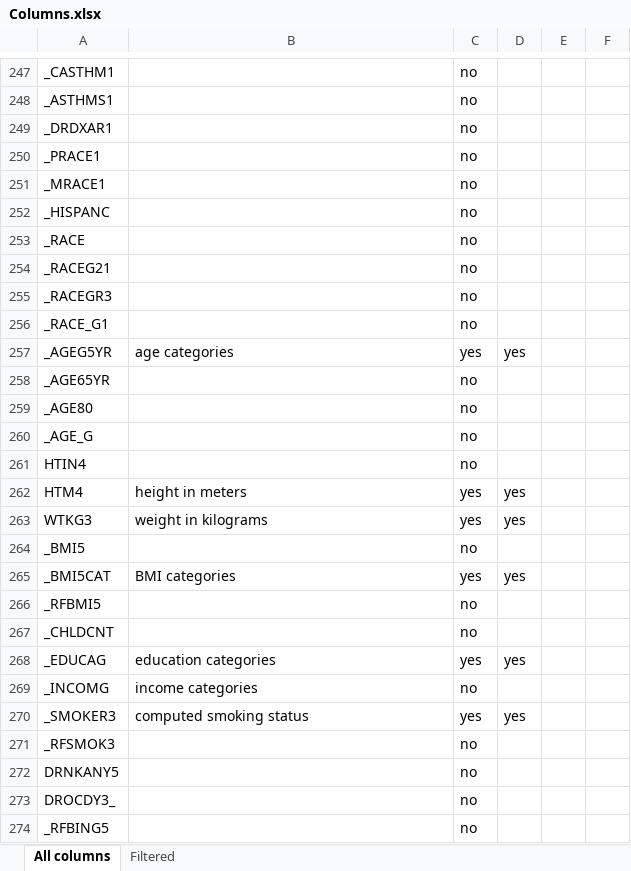
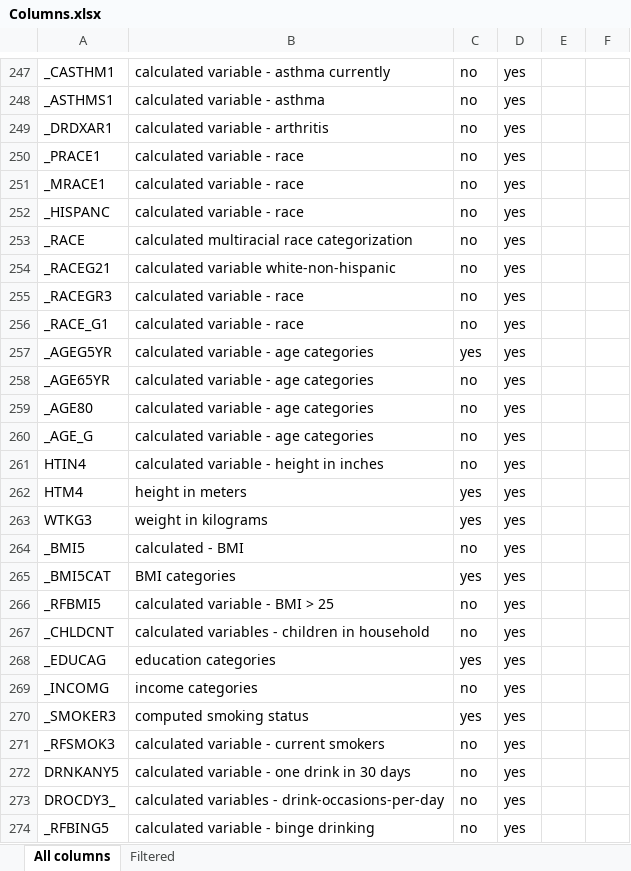
Before and after one commit to medplot/data-mining-project, an Excel workbook: brfss_dataset/Columns.xlsx, sheet All columns, drawn as a sheet; only a part is shown, gaps mark what is left out; values as stored, in another font and other column widths than the file's, no borders; the diff covers the shown part only; the diff names each change by its address in the sheet, - before the commit and + after, or states it on an @@ line.

```diff
--- a/brfss_dataset/Columns.xlsx (sheet All columns)
+++ b/brfss_dataset/Columns.xlsx (sheet All columns)
-B247: (empty)
+B247: calculated variable - asthma currently
-D247:D256: (empty)
+D247:D256: yes
-B248: (empty)
+B248: calculated variable - asthma
-B249: (empty)
+B249: calculated variable - arthritis
-B250:B252: (empty)
+B250:B252: calculated variable - race
-B253: (empty)
+B253: calculated multiracial race categorization
-B254: (empty)
+B254: calculated variable white-non-hispanic
-B255:B256: (empty)
+B255:B256: calculated variable - race
-B257: age categories
+B257: calculated variable - age categories
-B258:B260: (empty)
+B258:B260: calculated variable - age categories
-D258:D261: (empty)
+D258:D261: yes
-B261: (empty)
+B261: calculated variable - height in inches
-B264: (empty)
+B264: calculated - BMI
-D264: (empty)
+D264: yes
-B266: (empty)
+B266: calculated variable - BMI > 25
-D266:D267: (empty)
+D266:D267: yes
-B267: (empty)
+B267: calculated variables - children in household
-D269: (empty)
+D269: yes
-B271: (empty)
+B271: calculated variable - current smokers
-D271:D274: (empty)
+D271:D274: yes
-B272: (empty)
+B272: calculated variable - one drink in 30 days
-B273: (empty)
+B273: calculated variables - drink-occasions-per-day
-B274: (empty)
+B274: calculated variable - binge drinking
```
Also changed, not shown: 111 edited cells elsewhere in this sheet.
